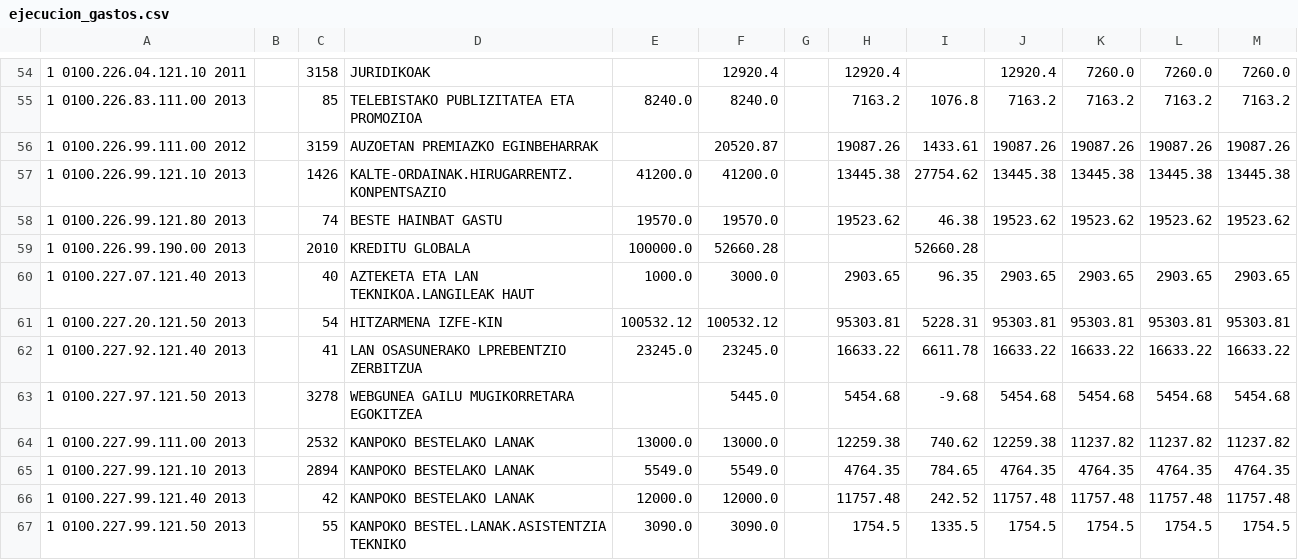
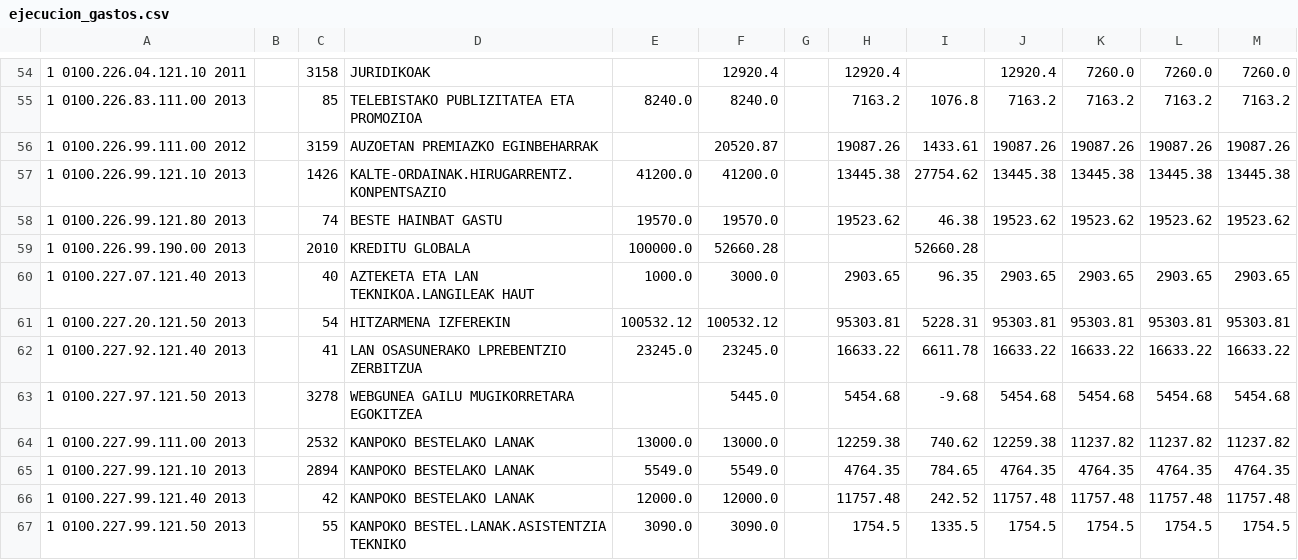
Before and after one commit to civio/presupuesto-eibar, a CSV file: data/eu/municipio/2013/ejecucion_gastos.csv, drawn as a sheet; only a part is shown, gaps mark what is left out.

```diff
--- a/data/eu/municipio/2013/ejecucion_gastos.csv
+++ b/data/eu/municipio/2013/ejecucion_gastos.csv
@@ -60,3 +60,3 @@
 1 0100.227.07.121.40 2013,,40,AZTEKETA ETA LAN TEKNIKOA.LANGILEAK HAUT,1000.0,3000.0,,2903.65,96.35,2903.65,2903.65,2903.65,2903.65
-1 0100.227.20.121.50 2013,,54,HITZARMENA IZFE-KIN,100532.12,100532.12,,95303.81,5228.31,95303.81,95303.81,95303.81,95303.81
+1 0100.227.20.121.50 2013,,54,HITZARMENA IZFEREKIN,100532.12,100532.12,,95303.81,5228.31,95303.81,95303.81,95303.81,95303.81
 1 0100.227.92.121.40 2013,,41,LAN OSASUNERAKO LPREBENTZIO ZERBITZUA,23245.0,23245.0,,16633.22,6611.78,16633.22,16633.22,16633.22,16633.22
```
Also changed, not shown: data/eu/areas_funcionales.csv, data/eu/municipio/2013/gastos.csv, 9 other files.
